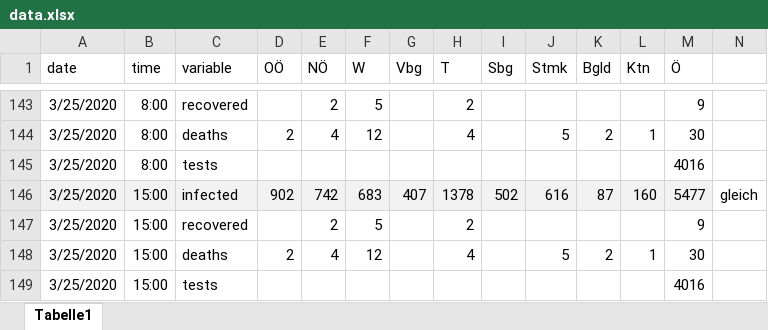
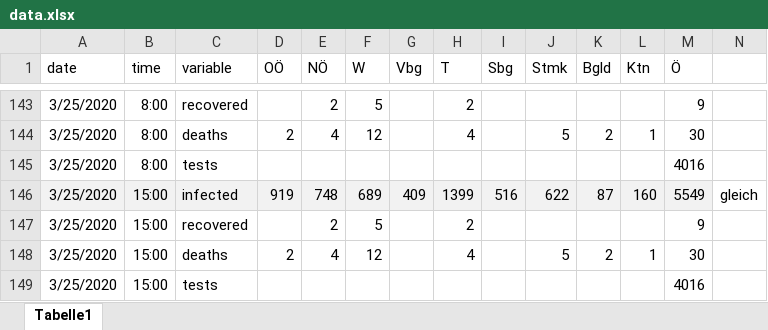
Before and after one commit to jansteinfeld/COVID-19, an Excel workbook: data.xlsx, sheet Tabelle1, drawn as a sheet; only a part is shown, gaps mark what is left out; values as stored, in another font and other column widths than the file's, no borders; the diff names each change by its address in the sheet, - before the commit and + after, or states it on an @@ line.

```diff
--- a/data.xlsx (sheet Tabelle1)
+++ b/data.xlsx (sheet Tabelle1)
-D146 (OÖ): 902
+D146 (OÖ): 919
-E146 (NÖ): 742
+E146 (NÖ): 748
-F146 (W): 683
+F146 (W): 689
-G146 (Vbg): 407
+G146 (Vbg): 409
-H146 (T): 1378
+H146 (T): 1399
-I146 (Sbg): 502
+I146 (Sbg): 516
-J146 (Stmk): 616
+J146 (Stmk): 622
-M146 (Ö): 5477
+M146 (Ö): 5549
```
Also changed, not shown: 1 other file.
